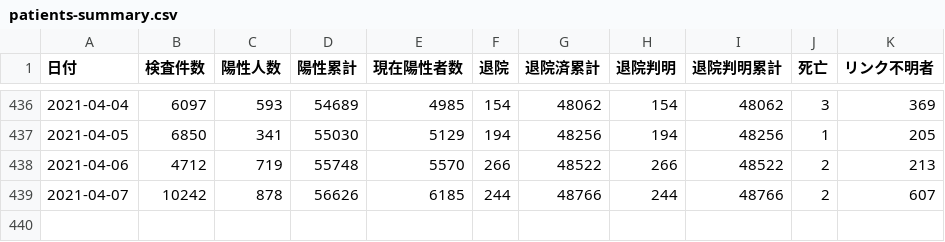
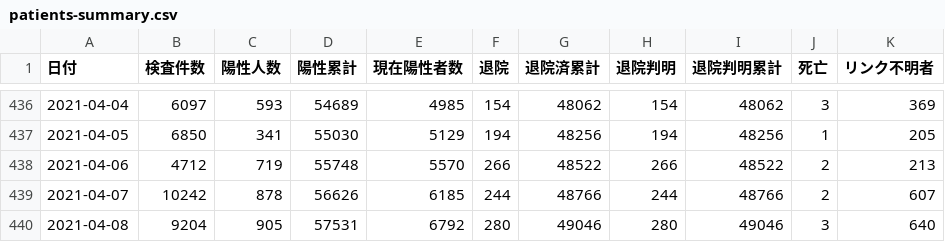
Before and after one commit to code4sabae/opendatagojp, a CSV file: csv/osaka-fu/patients-summary.csv, drawn as a sheet; only a part is shown, gaps mark what is left out; the diff names each change by its address in the sheet, - before the commit and + after, or states it on an @@ line.

Commit message:
update data

```diff
--- a/csv/osaka-fu/patients-summary.csv
+++ b/csv/osaka-fu/patients-summary.csv
+row 440: 2021-04-08 | 9204 | 905 | 57531 | 6792 | 280 | 49046 | 280 | 49046 | 3 | 640
```
